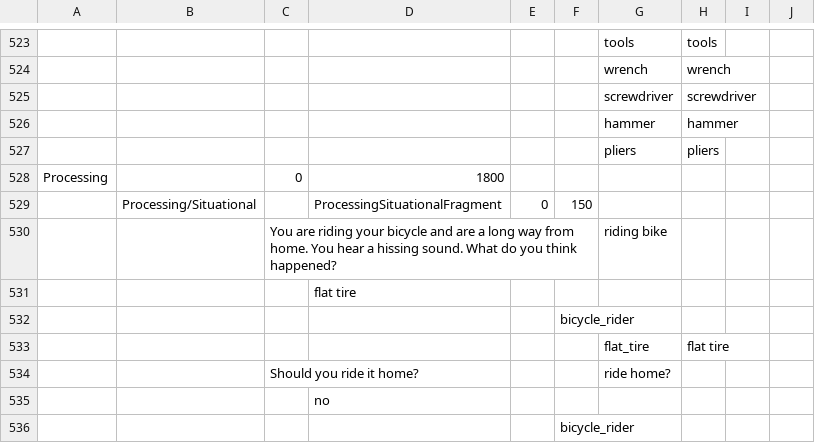
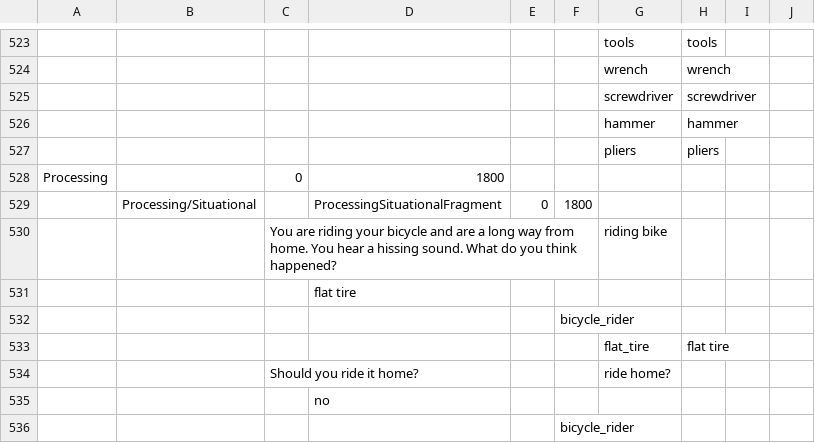
Before and after one commit to KarlClark/SpeechAndLanguageRepo, a CSV file: app/src/main/res/raw/questions.csv, drawn as a sheet; only a part is shown, gaps mark what is left out; the diff names each change by its address in the sheet, - before the commit and + after, or states it on an @@ line.

```diff
--- a/app/src/main/res/raw/questions.csv
+++ b/app/src/main/res/raw/questions.csv
-F529: 150
+F529: 1800
```
Also changed, not shown: 17 other files.
